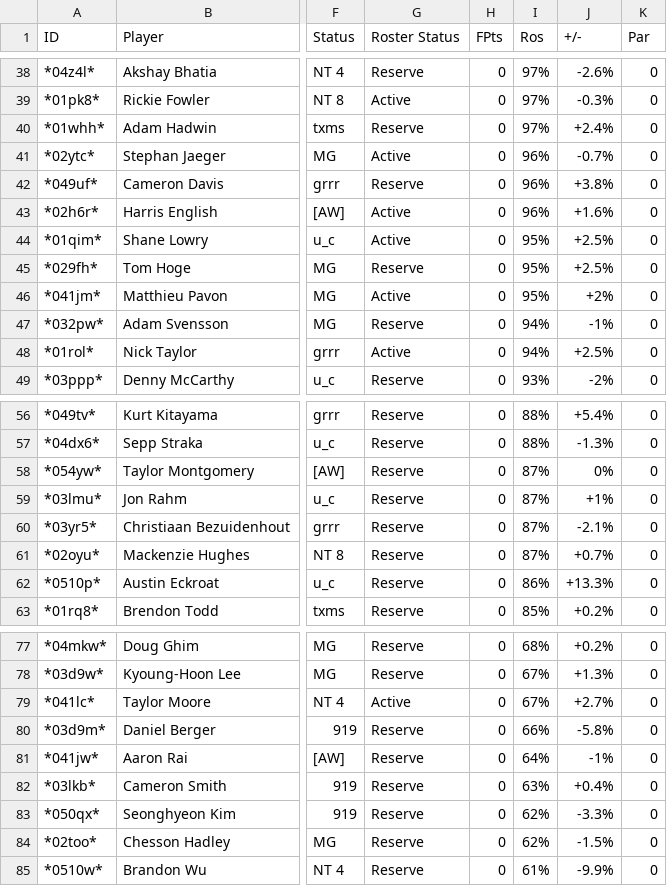
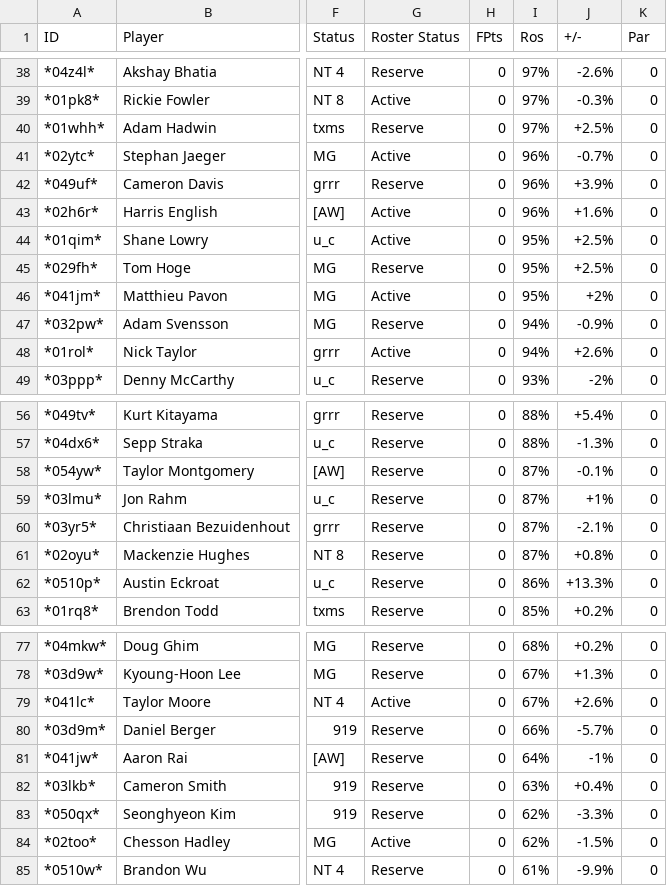
Before and after one commit to mikejackson35/fantrax_golf, a CSV file: fantrax.csv (was fx_wk10.csv), drawn as a sheet; only a part is shown, gaps mark what is left out; the diff covers the shown part only; the diff names each change by its address in the sheet, - before the commit and + after, or states it on an @@ line.

```diff
--- a/fx_wk10.csv
+++ b/fantrax.csv
-J40 (+/-): +2.4%
+J40 (+/-): +2.5%
-J42 (+/-): +3.8%
+J42 (+/-): +3.9%
-J47 (+/-): -1%
+J47 (+/-): -0.9%
-J48 (+/-): +2.5%
+J48 (+/-): +2.6%
-J58 (+/-): 0%
+J58 (+/-): -0.1%
-J61 (+/-): +0.7%
+J61 (+/-): +0.8%
-J79 (+/-): +2.7%
+J79 (+/-): +2.6%
-J80 (+/-): -5.8%
+J80 (+/-): -5.7%
-G84 (Roster Status): Reserve
+G84 (Roster Status): Active
```
Also changed, not shown: 4 edited cells elsewhere in this file, 3 other files.
